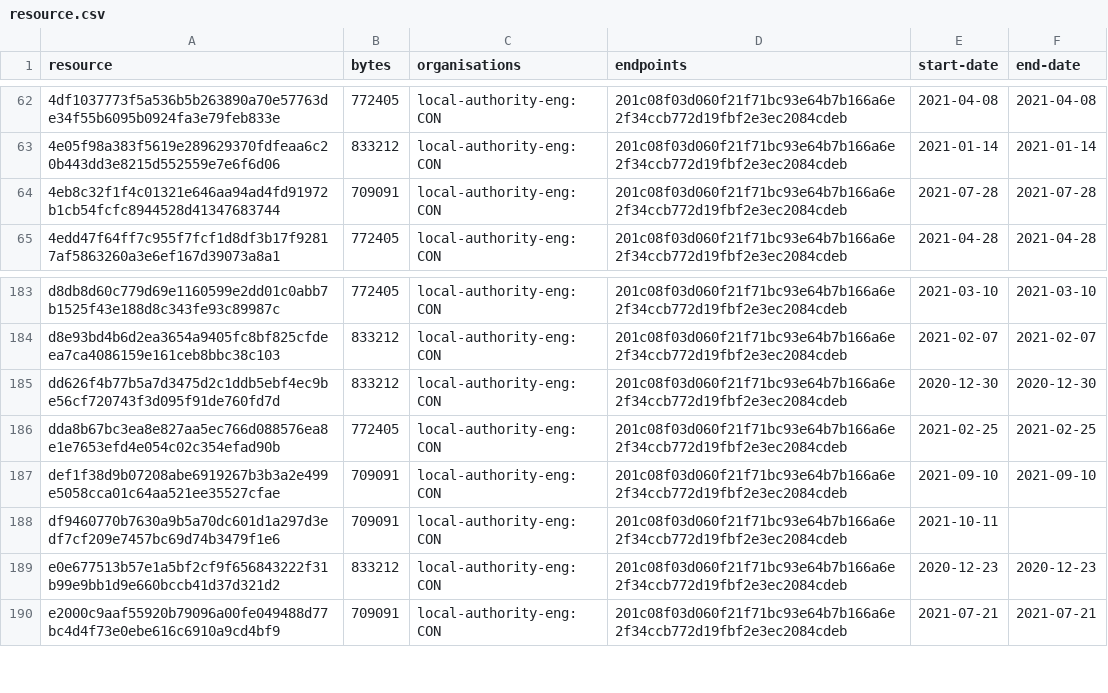
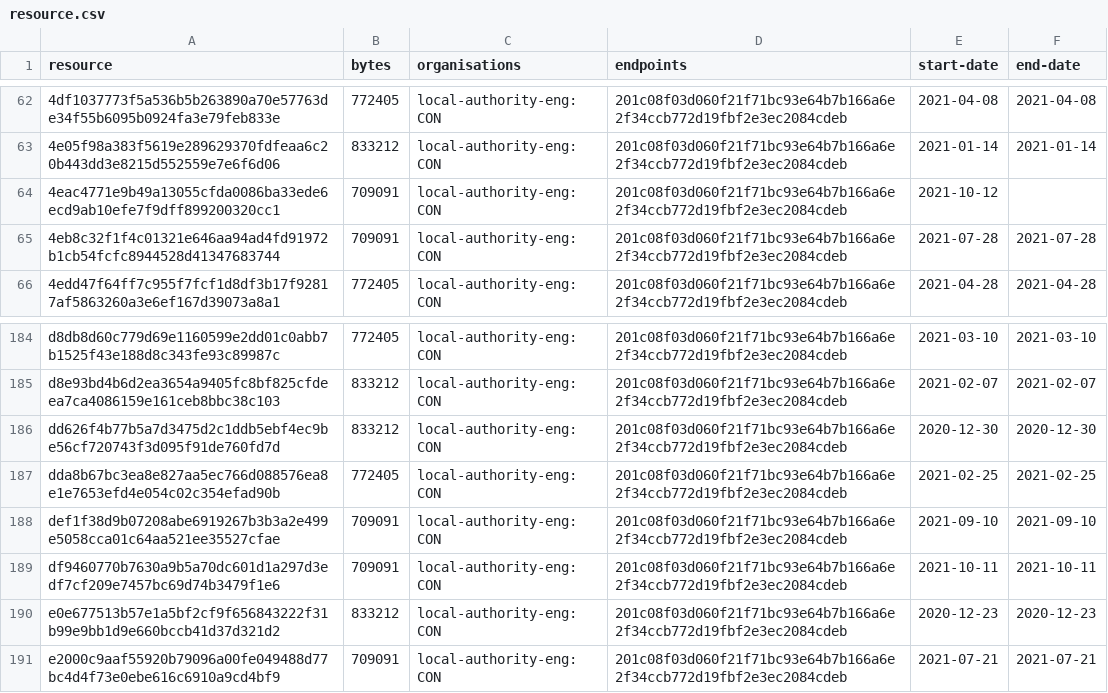
Before and after one commit to digital-land/brownfield-site-collection, a CSV file: collection/resource.csv, drawn as a sheet; only a part is shown, gaps mark what is left out.

```diff
--- a/collection/resource.csv
+++ b/collection/resource.csv
@@ -63,2 +63,3 @@ resource,bytes,organisations,endpoints,start-date,end-date
 4e05f98a383f5619e289629370fdfeaa6c20b443dd3e8215d552559e7e6f6d06,833212,local-authority-eng:CON,201c08f03d060f21f71bc93e64b7b166a6e2f34ccb772d19fbf2e3ec2084cdeb,2021-01-14,2021-01-14
+4eac4771e9b49a13055cfda0086ba33ede6ecd9ab10efe7f9dff899200320cc1,709091,local-authority-eng:CON,201c08f03d060f21f71bc93e64b7b166a6e2f34ccb772d19fbf2e3ec2084cdeb,2021-10-12,
 4eb8c32f1f4c01321e646aa94ad4fd91972b1cb54fcfc8944528d41347683744,709091,local-authority-eng:CON,201c08f03d060f21f71bc93e64b7b166a6e2f34ccb772d19fbf2e3ec2084cdeb,2021-07-28,2021-07-28
@@ -187,3 +188,3 @@ dda8b67bc3ea8e827aa5ec766d088576ea8e1e7653efd4e054c02c354efad90b,772405,local-au
 def1f38d9b07208abe6919267b3b3a2e499e5058cca01c64aa521ee35527cfae,709091,local-authority-eng:CON,201c08f03d060f21f71bc93e64b7b166a6e2f34ccb772d19fbf2e3ec2084cdeb,2021-09-10,2021-09-10
-df9460770b7630a9b5a70dc601d1a297d3edf7cf209e7457bc69d74b3479f1e6,709091,local-authority-eng:CON,201c08f03d060f21f71bc93e64b7b166a6e2f34ccb772d19fbf2e3ec2084cdeb,2021-10-11,
+df9460770b7630a9b5a70dc601d1a297d3edf7cf209e7457bc69d74b3479f1e6,709091,local-authority-eng:CON,201c08f03d060f21f71bc93e64b7b166a6e2f34ccb772d19fbf2e3ec2084cdeb,2021-10-11,2021-10-11
 e0e677513b57e1a5bf2cf9f656843222f31b99e9bb1d9e660bccb41d37d321d2,833212,local-authority-eng:CON,201c08f03d060f21f71bc93e64b7b166a6e2f34ccb772d19fbf2e3ec2084cdeb,2020-12-23,2020-12-23
```
Also changed, not shown: collection/log.csv, 1 other file.
